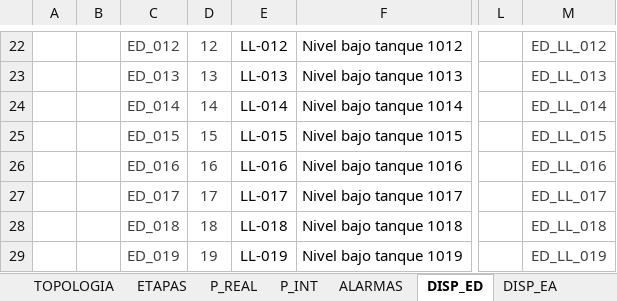
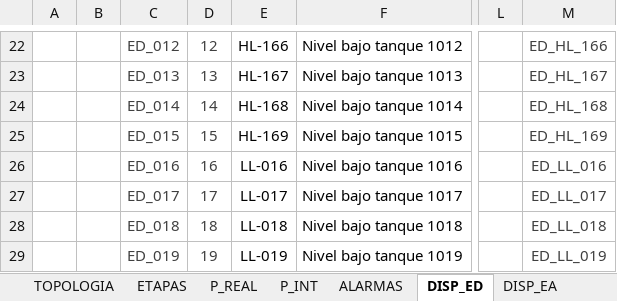
Before and after one commit to Aketzabarragues/ZC_ALM_UTILS, an Excel workbook: ZC_DefinicionProgramacion/Definicion_programacion.xlsm, sheet DISP_ED, drawn as a sheet; only a part is shown, gaps mark what is left out; values as stored, in another font and other column widths than the file's, no borders; charts and pictures and conditional formats and table styles not drawn; the diff covers the shown part only; the diff names each change by its address in the sheet, - before the commit and + after, or states it on an @@ line.

```diff
--- a/ZC_DefinicionProgramacion/Definicion_programacion.xlsm (sheet DISP_ED)
+++ b/ZC_DefinicionProgramacion/Definicion_programacion.xlsm (sheet DISP_ED)
-E22: LL-012
+E22: HL-166
-M22: ED_LL_012
+M22: ED_HL_166
-E23: LL-013
+E23: HL-167
-M23: ED_LL_013
+M23: ED_HL_167
-E24: LL-014
+E24: HL-168
-M24: ED_LL_014
+M24: ED_HL_168
-E25: LL-015
+E25: HL-169
-M25: ED_LL_015
+M25: ED_HL_169
```
Also changed, not shown: 32 edited cells elsewhere in this sheet, sheet P_REAL, sheet PORTADA, 4 other files.
